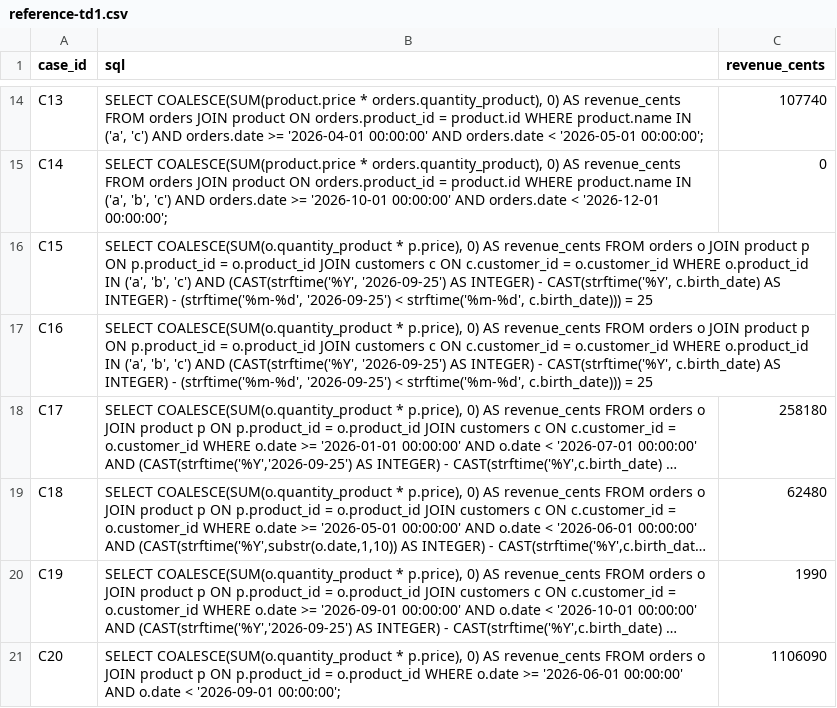
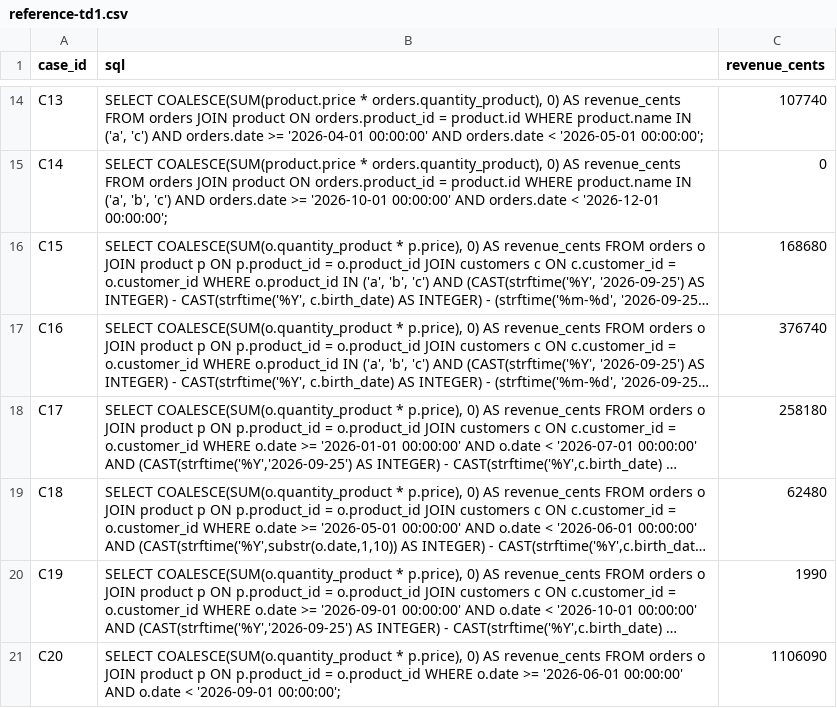
Before and after one commit to Nayl-git/esilv-next-gen-ai-td, a CSV file: reference-td1.csv, drawn as a sheet; only a part is shown, gaps mark what is left out; long unchanged cells end in …; the diff names each change by its address in the sheet, - before the commit and + after, or states it on an @@ line.

Commit message:
Update SQL queries in reference-td1.csv

```diff
--- a/reference-td1.csv
+++ b/reference-td1.csv
-C16 (revenue_cents): (empty)
+C16 (revenue_cents): 168680
-C17 (revenue_cents): (empty)
+C17 (revenue_cents): 376740
```
